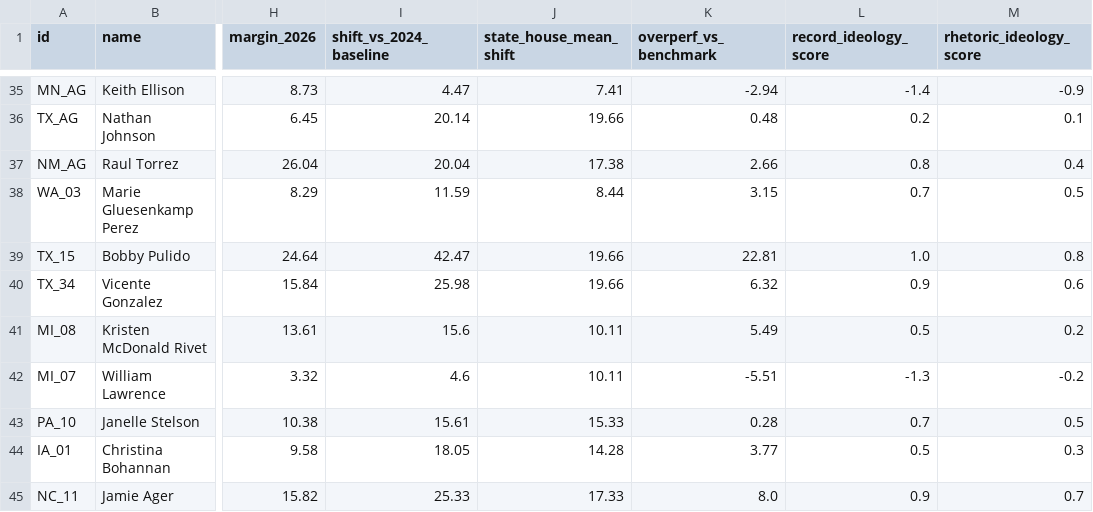
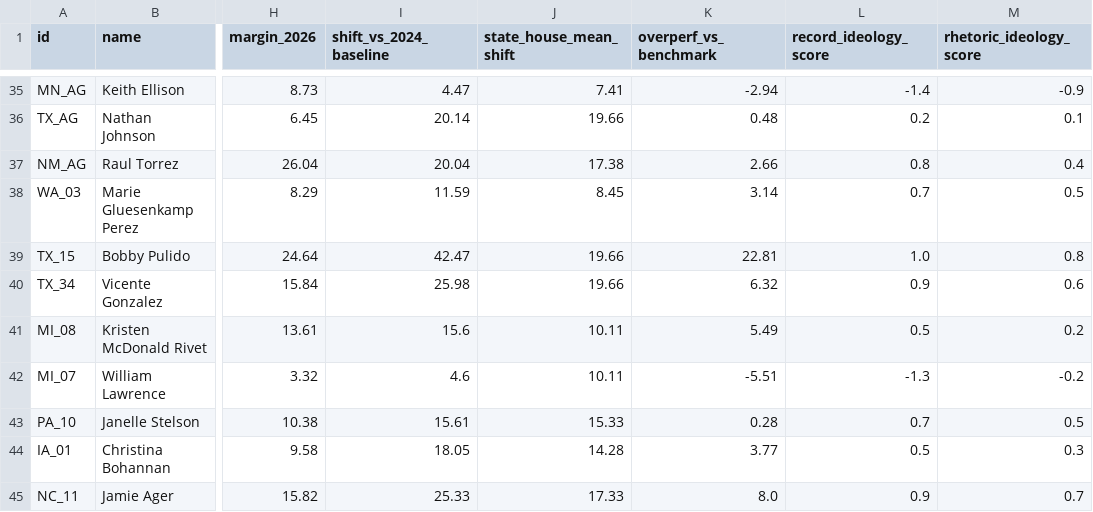
Before and after one commit to mike10010100/elections-2026, a CSV file: site_data/rhetoric_vs_record_2026.csv, drawn as a sheet; only a part is shown, gaps mark what is left out; the diff names each change by its address in the sheet, - before the commit and + after, or states it on an @@ line.

```diff
--- a/site_data/rhetoric_vs_record_2026.csv
+++ b/site_data/rhetoric_vs_record_2026.csv
-J38 (state_house_mean_shift): 8.44
+J38 (state_house_mean_shift): 8.45
-K38 (overperf_vs_benchmark): 3.15
+K38 (overperf_vs_benchmark): 3.14
```
Also changed, not shown: site_data/fec_moneyball_house_2026.csv, 17 other files.
